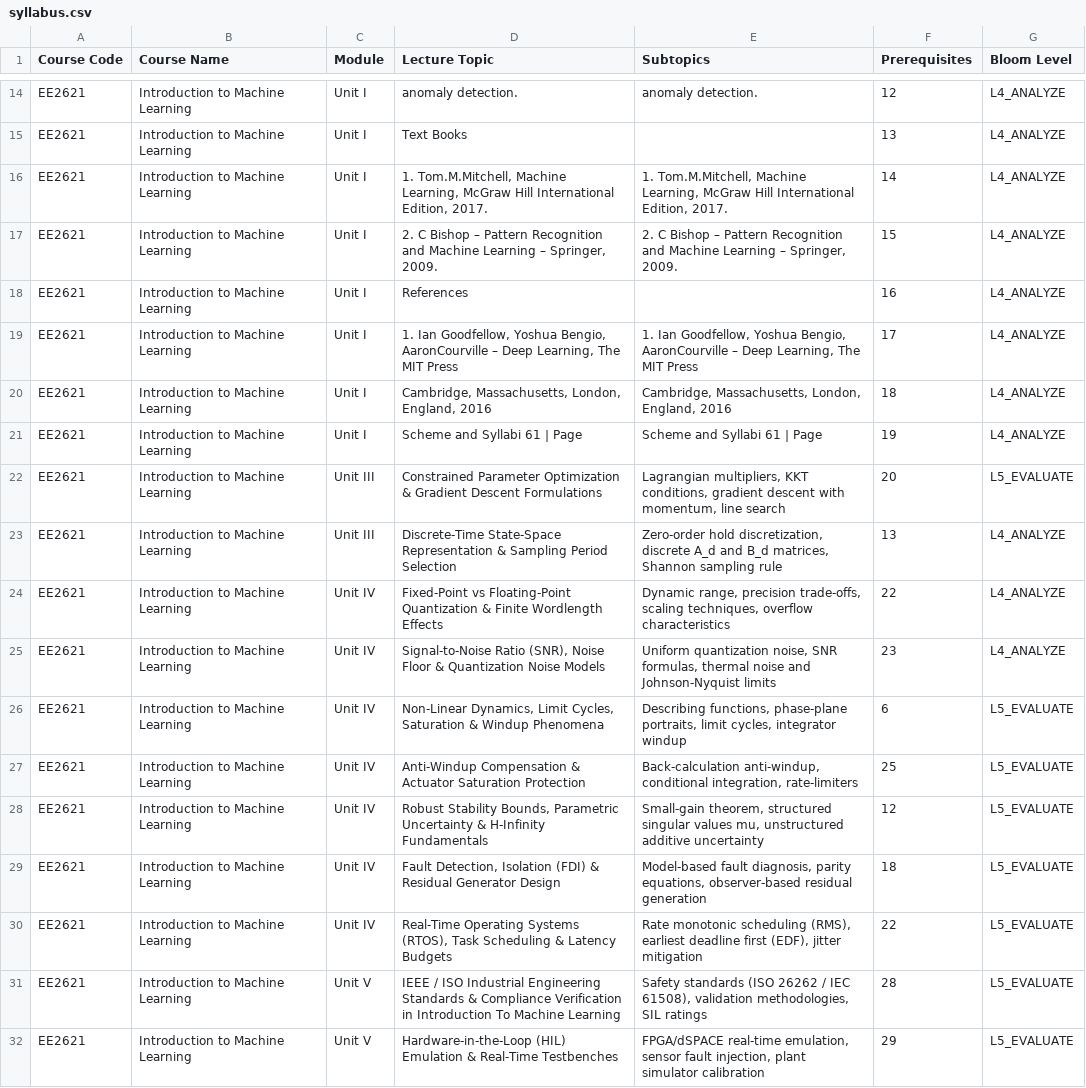
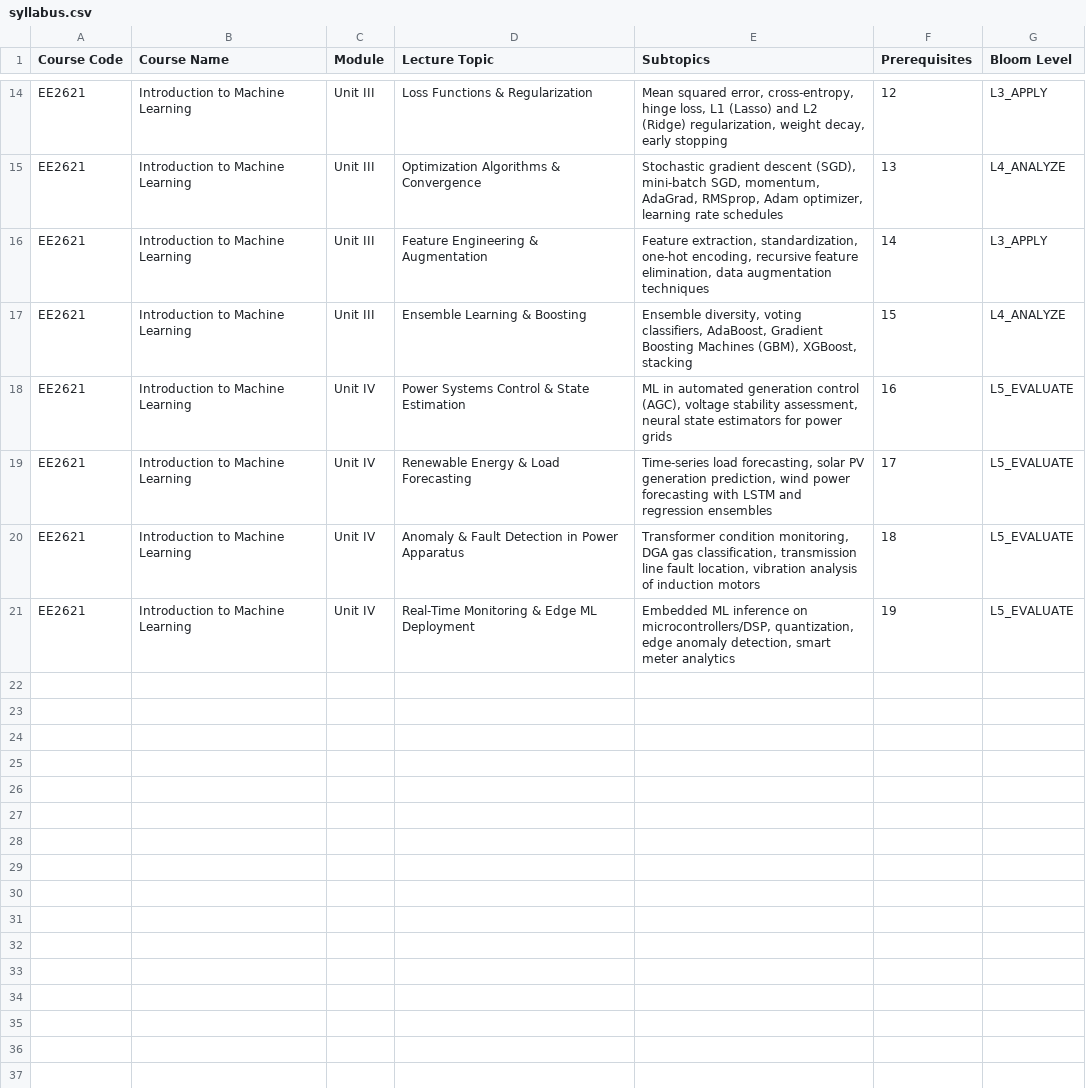
Before and after one commit to NIT-Andhra-AI/iMentor-Main, a CSV file: course_bootstrap/EE2621/syllabus.csv, drawn as a sheet; only a part is shown, gaps mark what is left out; removed rows and columns are numbered as before the commit, all else as after; the diff covers the shown part only; the diff names each change by its address in the sheet, - before the commit and + after, or states it on an @@ line.

Commit message:
fix(tutor): eliminate cognitive burden, block headers, topic advancement truncation, syllabus pollution, and path/IP leaks

```diff
--- a/course_bootstrap/EE2621/syllabus.csv
+++ b/course_bootstrap/EE2621/syllabus.csv
-C14:C17 (Module): Unit I
+C14:C17 (Module): Unit III
-D14 (Lecture Topic): anomaly detection.
+D14 (Lecture Topic): Loss Functions & Regularization
-E14 (Subtopics): anomaly detection.
+E14 (Subtopics): Mean squared error, cross-entropy, hinge loss, L1 (Lasso) and L2 (Ridge) regularization, weight decay, early stopping
-G14 (Bloom Level): L4_ANALYZE
+G14 (Bloom Level): L3_APPLY
-D15 (Lecture Topic): Text Books
+D15 (Lecture Topic): Optimization Algorithms & Convergence
-E15 (Subtopics): (empty)
+E15 (Subtopics): Stochastic gradient descent (SGD), mini-batch SGD, momentum, AdaGrad, RMSprop, Adam optimizer, learning rate schedules
-D16 (Lecture Topic): 1. Tom.M.Mitchell, Machine Learning, McGraw Hill International Edition, 2017.
+D16 (Lecture Topic): Feature Engineering & Augmentation
-E16 (Subtopics): 1. Tom.M.Mitchell, Machine Learning, McGraw Hill International Edition, 2017.
+E16 (Subtopics): Feature extraction, standardization, one-hot encoding, recursive feature elimination, data augmentation techniques
-G16 (Bloom Level): L4_ANALYZE
+G16 (Bloom Level): L3_APPLY
-D17 (Lecture Topic): 2. C Bishop – Pattern Recognition and Machine Learning – Springer, 2009.
+D17 (Lecture Topic): Ensemble Learning & Boosting
-E17 (Subtopics): 2. C Bishop – Pattern Recognition and Machine Learning – Springer, 2009.
+E17 (Subtopics): Ensemble diversity, voting classifiers, AdaBoost, Gradient Boosting Machines (GBM), XGBoost, stacking
-row 18: EE2621 | Introduction to Machine Learning | Unit I | References |  | 16 | L4_ANALYZE
-row 19: EE2621 | Introduction to Machine Learning | Unit I | 1. Ian Goodfellow, Yoshua Bengio, AaronCourville – Deep Learning, The MIT Press | 1. Ian Goodfellow, Yoshua Bengio, AaronCourville – Deep Learning, The MIT Press | 17 | L4_ANALYZE
-row 20: EE2621 | Introduction to Machine Learning | Unit I | Cambridge, Massachusetts, London, England, 2016 | Cambridge, Massachusetts, London, England, 2016 | 18 | L4_ANALYZE
-row 21: EE2621 | Introduction to Machine Learning | Unit I | Scheme and Syllabi 61 | Page | Scheme and Syllabi 61 | Page | 19 | L4_ANALYZE
-row 22: EE2621 | Introduction to Machine Learning | Unit III | Constrained Parameter Optimization & Gradient Descent Formulations | Lagrangian multipliers, KKT conditions, gradient descent with momentum, line search | 20 | L5_EVALUATE
-row 23: EE2621 | Introduction to Machine Learning | Unit III | Discrete-Time State-Space Representation & Sampling Period Selection | Zero-order hold discretization, discrete A_d and B_d matrices, Shannon sampling rule | 13 | L4_ANALYZE
-row 24: EE2621 | Introduction to Machine Learning | Unit IV | Fixed-Point vs Floating-Point Quantization & Finite Wordlength Effects | Dynamic range, precision trade-offs, scaling techniques, overflow characteristics | 22 | L4_ANALYZE
-row 25: EE2621 | Introduction to Machine Learning | Unit IV | Signal-to-Noise Ratio (SNR), Noise Floor & Quantization Noise Models | Uniform quantization noise, SNR formulas, thermal noise and Johnson-Nyquist limits | 23 | L4_ANALYZE
-D18 (Lecture Topic): Non-Linear Dynamics, Limit Cycles, Saturation & Windup Phenomena
+D18 (Lecture Topic): Power Systems Control & State Estimation
-E18 (Subtopics): Describing functions, phase-plane portraits, limit cycles, integrator windup
+E18 (Subtopics): ML in automated generation control (AGC), voltage stability assessment, neural state estimators for power grids
-F18 (Prerequisites): 6
+F18 (Prerequisites): 16
-row 27: EE2621 | Introduction to Machine Learning | Unit IV | Anti-Windup Compensation & Actuator Saturation Protection | Back-calculation anti-windup, conditional integration, rate-limiters | 25 | L5_EVALUATE
-D19 (Lecture Topic): Robust Stability Bounds, Parametric Uncertainty & H-Infinity Fundamentals
+D19 (Lecture Topic): Renewable Energy & Load Forecasting
-E19 (Subtopics): Small-gain theorem, structured singular values mu, unstructured additive uncertainty
+E19 (Subtopics): Time-series load forecasting, solar PV generation prediction, wind power forecasting with LSTM and regression ensembles
-F19 (Prerequisites): 12
+F19 (Prerequisites): 17
-D20 (Lecture Topic): Fault Detection, Isolation (FDI) & Residual Generator Design
+D20 (Lecture Topic): Anomaly & Fault Detection in Power Apparatus
-E20 (Subtopics): Model-based fault diagnosis, parity equations, observer-based residual generation
+E20 (Subtopics): Transformer condition monitoring, DGA gas classification, transmission line fault location, vibration analysis of induction motors
-D21 (Lecture Topic): Real-Time Operating Systems (RTOS), Task Scheduling & Latency Budgets
+D21 (Lecture Topic): Real-Time Monitoring & Edge ML Deployment
-E21 (Subtopics): Rate monotonic scheduling (RMS), earliest deadline first (EDF), jitter mitigation
+E21 (Subtopics): Embedded ML inference on microcontrollers/DSP, quantization, edge anomaly detection, smart meter analytics
-F21 (Prerequisites): 22
+F21 (Prerequisites): 19
-row 31: EE2621 | Introduction to Machine Learning | Unit V | IEEE / ISO Industrial Engineering Standards & Compliance Verification in Introduction To Machine Learning | Safety standards (ISO 26262 / IEC 61508), validation methodologies, SIL ratings | 28 | L5_EVALUATE
-row 32: EE2621 | Introduction to Machine Learning | Unit V | Hardware-in-the-Loop (HIL) Emulation & Real-Time Testbenches | FPGA/dSPACE real-time emulation, sensor fault injection, plant simulator calibration | 29 | L5_EVALUATE
```
Also changed, not shown: 5 removed rows and 39 edited cells elsewhere in this file, 9 other files.
